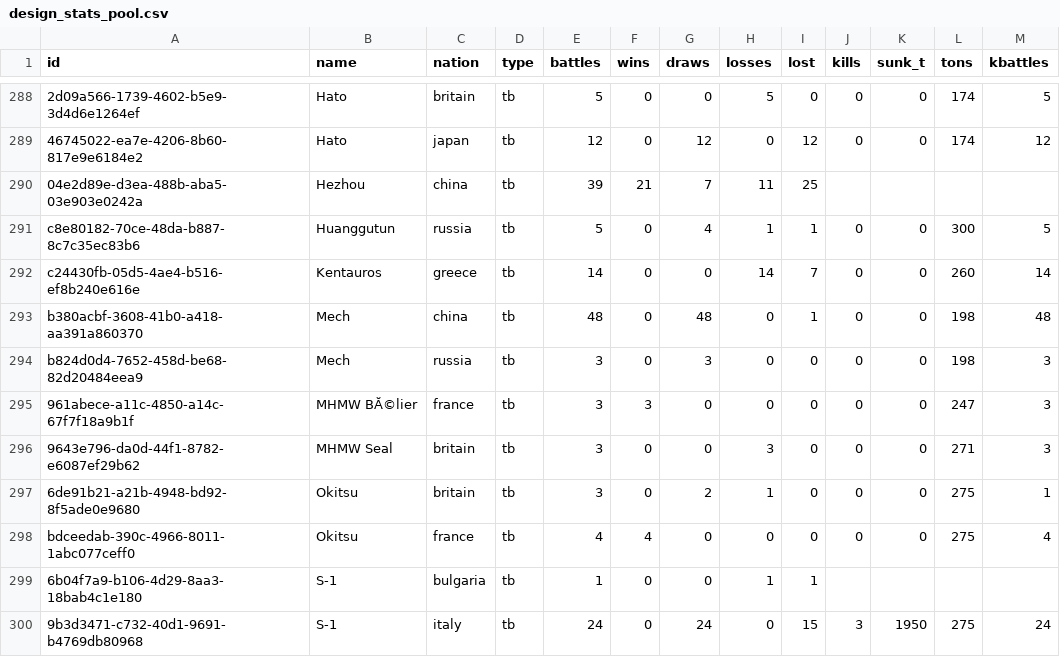
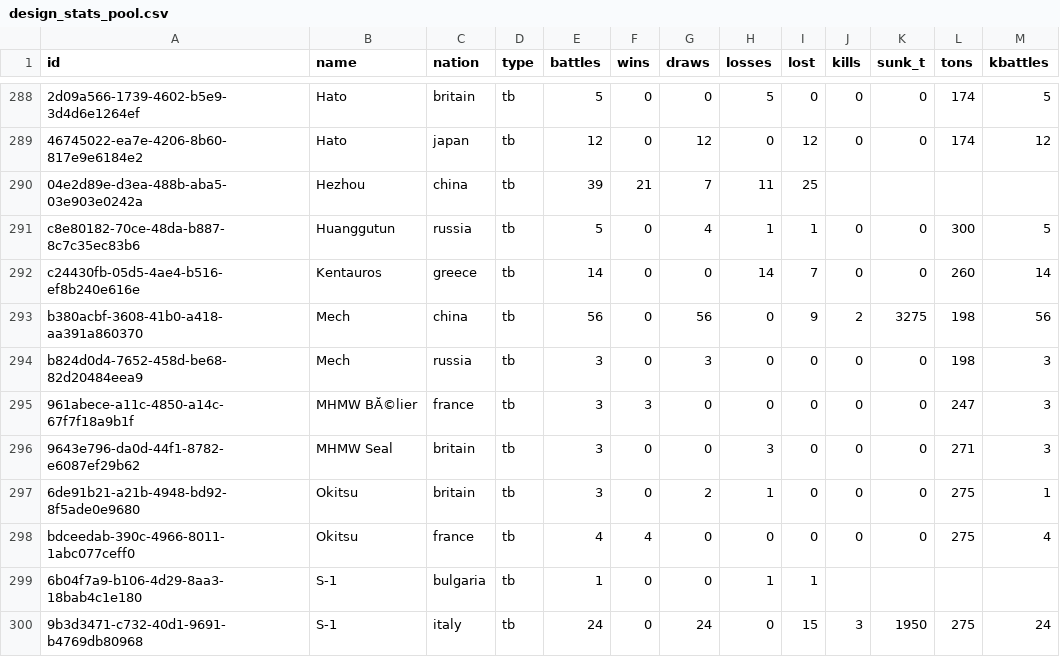
Before and after one commit to KlaudiuszLedwoch/Iron-Admiral, a CSV file: payload/Mods/IronAdmiralDesigns/design_stats_pool.csv, drawn as a sheet; only a part is shown, gaps mark what is left out.

Commit message:
Data and installer from development 34e75ca6

```diff
--- a/payload/Mods/IronAdmiralDesigns/design_stats_pool.csv
+++ b/payload/Mods/IronAdmiralDesigns/design_stats_pool.csv
@@ -292,3 +292,3 @@ c8e80182-70ce-48da-b887-8c7c35ec83b6,Huanggutun,russia,tb,5,0,4,1,1,0,0,300,5
 c24430fb-05d5-4ae4-b516-ef8b240e616e,Kentauros,greece,tb,14,0,0,14,7,0,0,260,14
-b380acbf-3608-41b0-a418-aa391a860370,Mech,china,tb,48,0,48,0,1,0,0,198,48
+b380acbf-3608-41b0-a418-aa391a860370,Mech,china,tb,56,0,56,0,9,2,3275,198,56
 b824d0d4-7652-458d-be68-82d20484eea9,Mech,russia,tb,3,0,3,0,0,0,0,198,3
```
Also changed, not shown: 1 other file.
